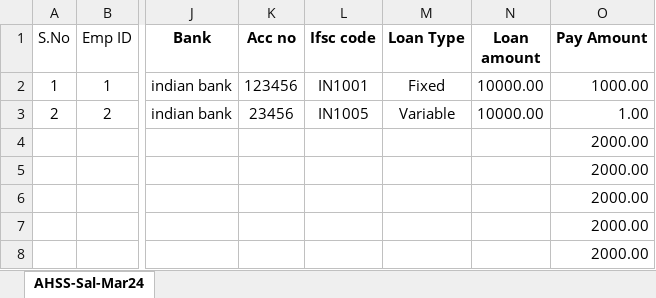
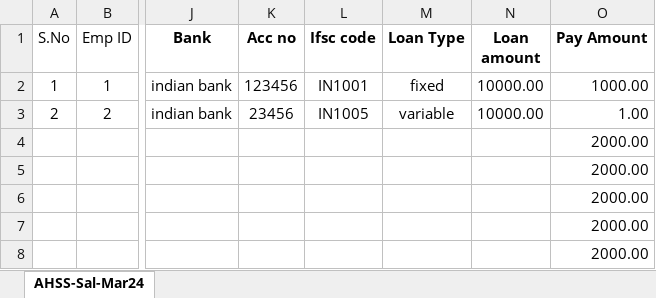
Before and after one commit to duraipixel/payroll, an Excel workbook: public/Excel_Format/loan.xlsx, sheet AHSS-Sal-Mar24, drawn as a sheet; only a part is shown, gaps mark what is left out; values as stored, in another font and other column widths than the file's, no borders; conditional formats not drawn; the diff names each change by its address in the sheet, - before the commit and + after, or states it on an @@ line.

Commit message:
Update loan.xlsx

```diff
--- a/public/Excel_Format/loan.xlsx (sheet AHSS-Sal-Mar24)
+++ b/public/Excel_Format/loan.xlsx (sheet AHSS-Sal-Mar24)
-M2 (Loan Type): Fixed
+M2 (Loan Type): fixed
-M3 (Loan Type): Variable
+M3 (Loan Type): variable
```
